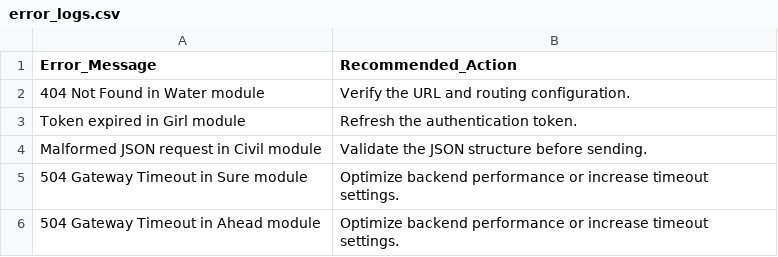
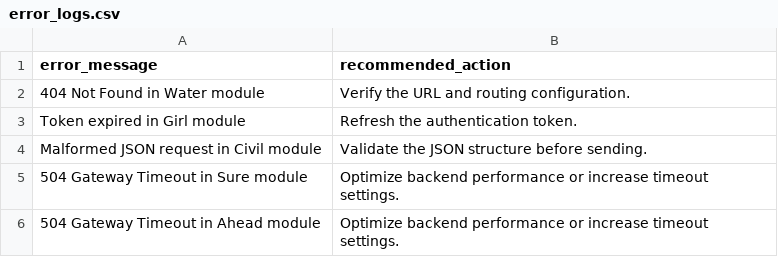
Before and after one commit to andalike/sagemaker-aws, a CSV file: error_logs.csv, drawn as a sheet; only a part is shown.

Commit message:
Updated error logs file

```diff
--- a/error_logs.csv
+++ b/error_logs.csv
@@ -1,2 +1,2 @@
-Error_Message,Recommended_Action
+error_message,recommended_action
 404 Not Found in Water module ,Verify the URL and routing configuration.
```
